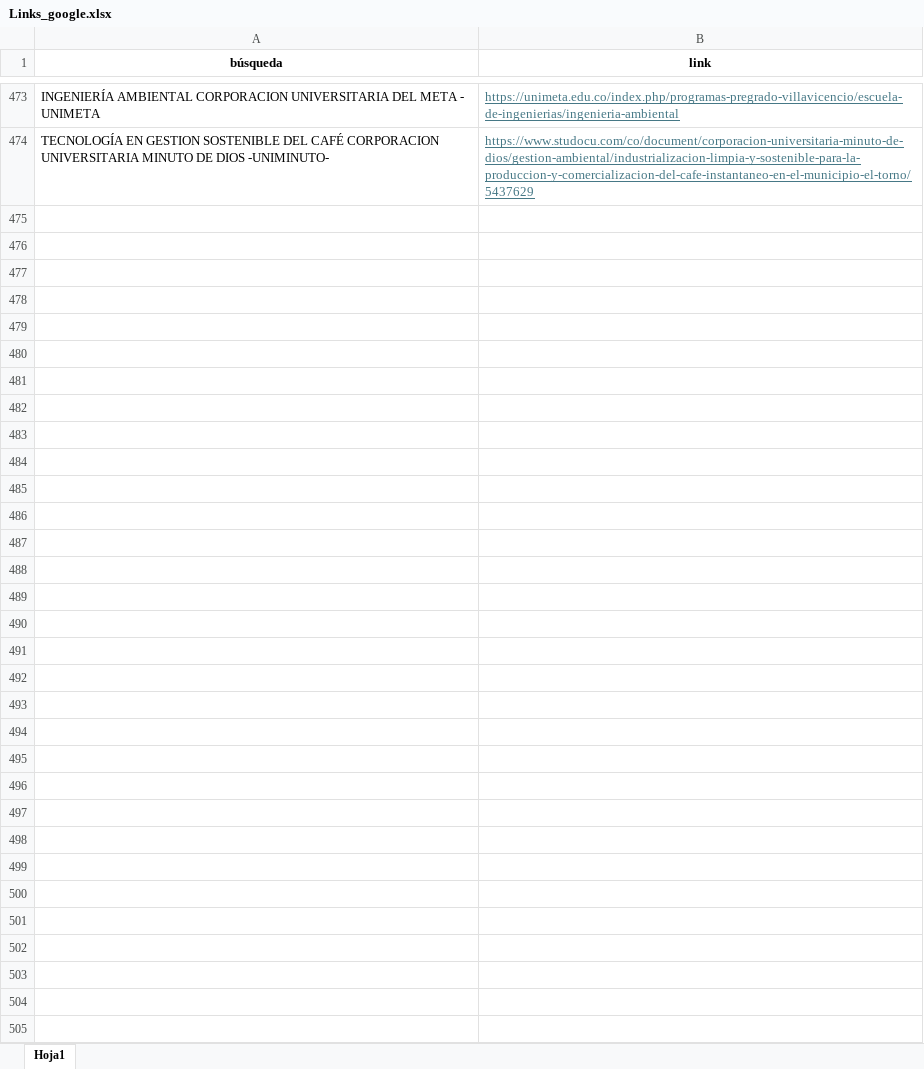
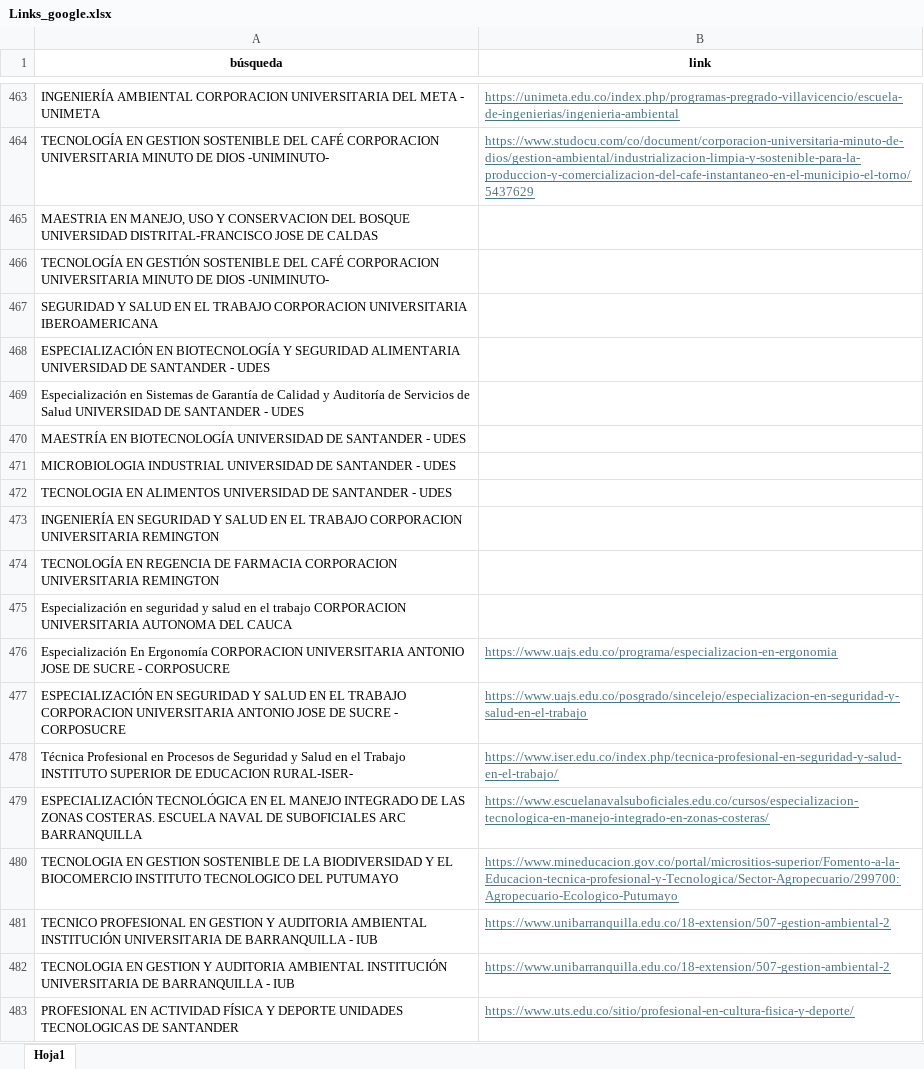
Before and after one commit to estebest/Archivos_sql, an Excel workbook: Links_google.xlsx, sheet Hoja1, drawn as a sheet; only a part is shown, gaps mark what is left out; values as stored, in another font and other column widths than the file's, no borders; conditional formats not drawn; the diff covers the shown part only; the diff names each change by its address in the sheet, - before the commit and + after, or states it on an @@ line.

```diff
--- a/Links_google.xlsx (sheet Hoja1)
+++ b/Links_google.xlsx (sheet Hoja1)
@@ row 262 moved to row 465: MAESTRIA EN MANEJO, USO Y CONSERVACION D… @@
+row 466: TECNOLOGÍA EN GESTIÓN SOSTENIBLE DEL CAFÉ CORPORACION UNIVERSITARIA MINUTO DE DIOS -UNIMINUTO-
+row 467: SEGURIDAD Y SALUD EN EL TRABAJO CORPORACION UNIVERSITARIA IBEROAMERICANA
+row 468: ESPECIALIZACIÓN EN BIOTECNOLOGÍA Y SEGURIDAD ALIMENTARIA UNIVERSIDAD DE SANTANDER - UDES
+row 469: Especialización en Sistemas de Garantía de Calidad y Auditoría de Servicios de Salud UNIVERSIDAD DE SANTANDER - UDES
+row 470: MAESTRÍA EN BIOTECNOLOGÍA UNIVERSIDAD DE SANTANDER - UDES
+row 471: MICROBIOLOGIA INDUSTRIAL UNIVERSIDAD DE SANTANDER - UDES
+row 472: TECNOLOGIA EN ALIMENTOS UNIVERSIDAD DE SANTANDER - UDES
+row 473: INGENIERÍA EN SEGURIDAD Y SALUD EN EL TRABAJO CORPORACION UNIVERSITARIA REMINGTON
+row 474: TECNOLOGÍA EN REGENCIA DE FARMACIA CORPORACION UNIVERSITARIA REMINGTON
+row 475: Especialización en seguridad y salud en el trabajo CORPORACION UNIVERSITARIA AUTONOMA DEL CAUCA
+row 476: Especialización En Ergonomía CORPORACION UNIVERSITARIA ANTONIO JOSE DE SUCRE - CORPOSUCRE | https://www.uajs.edu.co/programa/especializacion-en-ergonomia
+row 477: ESPECIALIZACIÓN EN SEGURIDAD Y SALUD EN EL TRABAJO CORPORACION UNIVERSITARIA ANTONIO JOSE DE SUCRE - CORPOSUCRE | https://www.uajs.edu.co/posgrado/sincelejo/especializacion-en-seguridad-y-salud-en-el-trabajo
+row 478: Técnica Profesional en Procesos de Seguridad y Salud en el Trabajo INSTITUTO SUPERIOR DE EDUCACION RURAL-ISER- | https://www.iser.edu.co/index.php/tecnica-profesional-en-seguridad-y-salud-en-el-trabajo/
+row 479: ESPECIALIZACIÓN TECNOLÓGICA EN EL MANEJO INTEGRADO DE LAS ZONAS COSTERAS. ESCUELA NAVAL DE SUBOFICIALES ARC BARRANQUILLA | https://www.escuelanavalsuboficiales.edu.co/cursos/especializacion-tecnologica-en-manejo-integrado-en-zonas-costeras/
+row 480: TECNOLOGIA EN GESTION SOSTENIBLE DE LA BIODIVERSIDAD Y EL BIOCOMERCIO INSTITUTO TECNOLOGICO DEL PUTUMAYO | https://www.mineducacion.gov.co/portal/micrositios-superior/Fomento-a-la-Educacion-tecnica-profesional-y-Tecnologica/Sector-Agropecuario/299700:Agropecuario-Ecologico-Putumayo
+row 481: TECNICO PROFESIONAL EN GESTION Y AUDITORIA AMBIENTAL INSTITUCIÓN UNIVERSITARIA DE BARRANQUILLA - IUB | https://www.unibarranquilla.edu.co/18-extension/507-gestion-ambiental-2
+row 482: TECNOLOGIA EN GESTION Y AUDITORIA AMBIENTAL INSTITUCIÓN UNIVERSITARIA DE BARRANQUILLA - IUB | https://www.unibarranquilla.edu.co/18-extension/507-gestion-ambiental-2
+row 483: PROFESIONAL EN ACTIVIDAD FÍSICA Y DEPORTE UNIDADES TECNOLOGICAS DE SANTANDER | https://www.uts.edu.co/sitio/profesional-en-cultura-fisica-y-deporte/
```
Also changed, not shown: 82 added rows, 9 removed rows and 23 edited cells elsewhere in this sheet, Busqueda.xlsx, SNIES_filtrado.xlsx, 6 other files.
